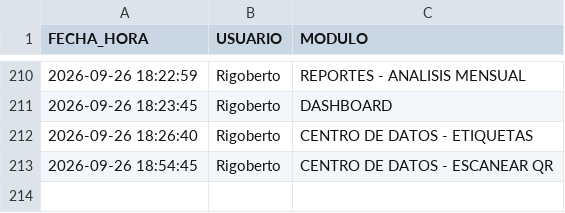
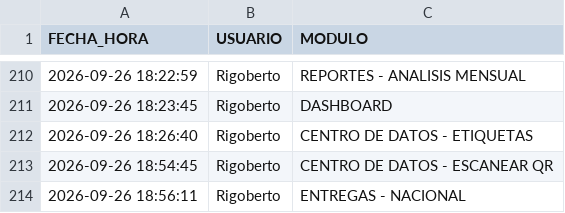
Before and after one commit to RH2026/nexion, a CSV file: auditoria_accesos.csv, drawn as a sheet; only a part is shown, gaps mark what is left out; the diff names each change by its address in the sheet, - before the commit and + after, or states it on an @@ line.

Commit message:
Registro de acceso de Rigoberto al módulo ENTREGAS - NACIONAL

```diff
--- a/auditoria_accesos.csv
+++ b/auditoria_accesos.csv
+row 214: 2026-09-26 18:56:11 | Rigoberto | ENTREGAS - NACIONAL
```
